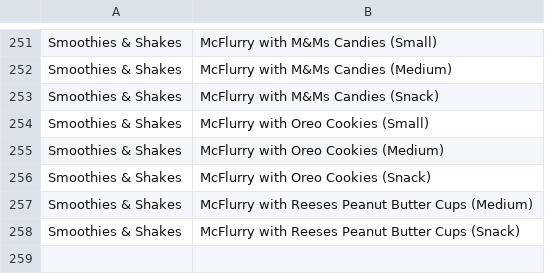
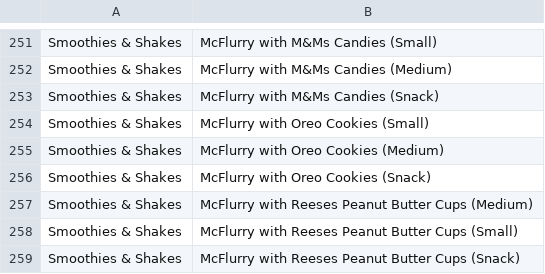
Before and after one commit to seanreed1111/livekit-agent-1, a CSV file: menus/mcdonalds/raw-data/mcdonalds-menu-items.csv, drawn as a sheet; only a part is shown, gaps mark what is left out; the diff names each change by its address in the sheet, - before the commit and + after, or states it on an @@ line.

Commit message:
adds menu data and json schema in preparation for implementation

```diff
--- a/menus/mcdonalds/raw-data/mcdonalds-menu-items.csv
+++ b/menus/mcdonalds/raw-data/mcdonalds-menu-items.csv
+row 258: Smoothies & Shakes | McFlurry with Reeses Peanut Butter Cups (Small)
```
Also changed, not shown: 15 other files.
